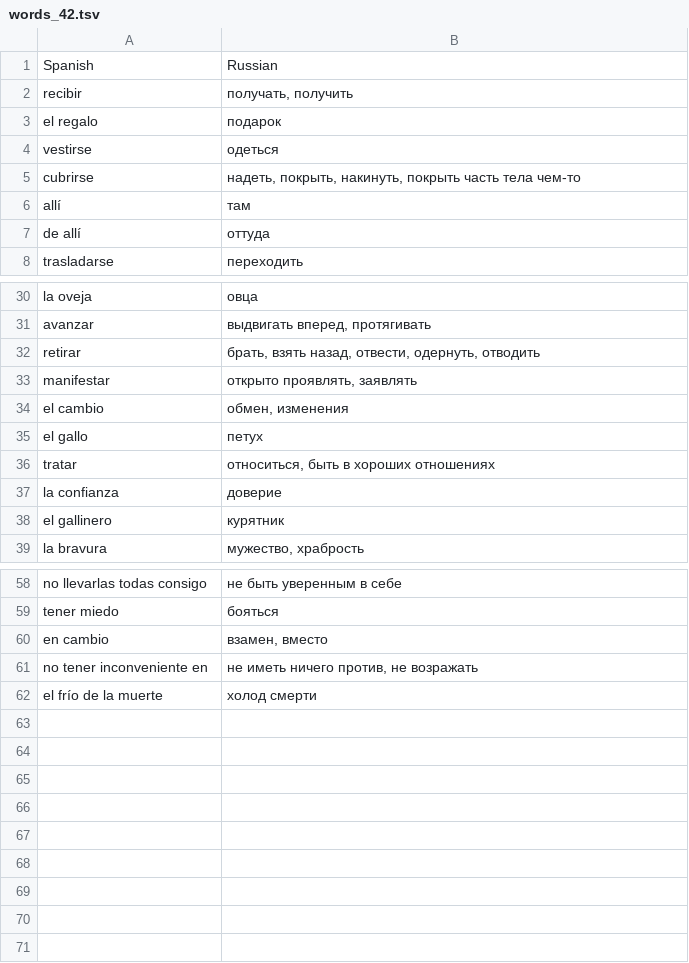
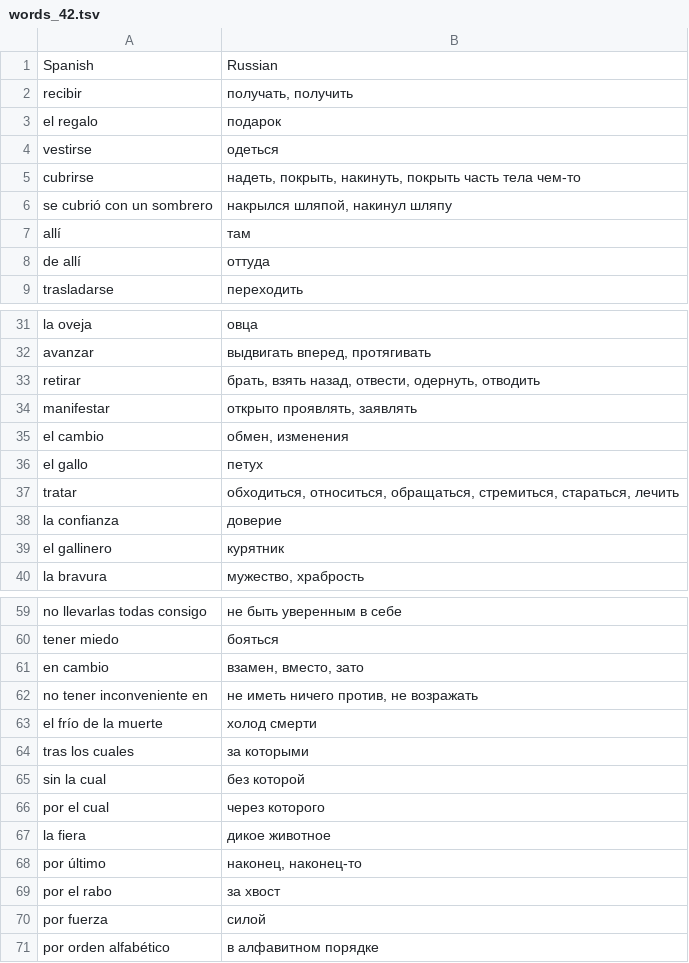
Before and after one commit to vitalizzare/oskar_perlin_spanish, a TSV file: words/words_42.tsv, drawn as a sheet; only a part is shown, gaps mark what is left out.

Commit message:
added story 43, updated words 42

```diff
--- a/words/words_42.tsv
+++ b/words/words_42.tsv
@@ -5,2 +5,3 @@ vestirse	одеться
 cubrirse	надеть, покрыть, накинуть, покрыть часть тела чем-то
+se cubrió con un sombrero	накрылся шляпой, накинул шляпу
 allí	там
@@ -35,3 +36,3 @@ el cambio	обмен, изменения
 el gallo	петух
-tratar	относиться, быть в хороших отношениях
+tratar	обходиться, относиться, обращаться, стремиться, стараться, лечить
 la confianza	доверие
@@ -59,4 +60,12 @@ no llevarlas todas consigo	не быть уверенным в себе
 tener miedo	бояться
-en cambio	взамен, вместо
+en cambio	взамен, вместо, зато
 no tener inconveniente en	не иметь ничего против, не возражать
 el frío de la muerte	холод смерти
+tras los cuales	за которыми
+sin la cual	без которой
+por el cual	через которого
+la fiera	дикое животное
+por último	наконец, наконец-то
+por el rabo	за хвост
+por fuerza	силой
+por orden alfabético	в алфавитном порядке
```
Also changed, not shown: 1 other file.
